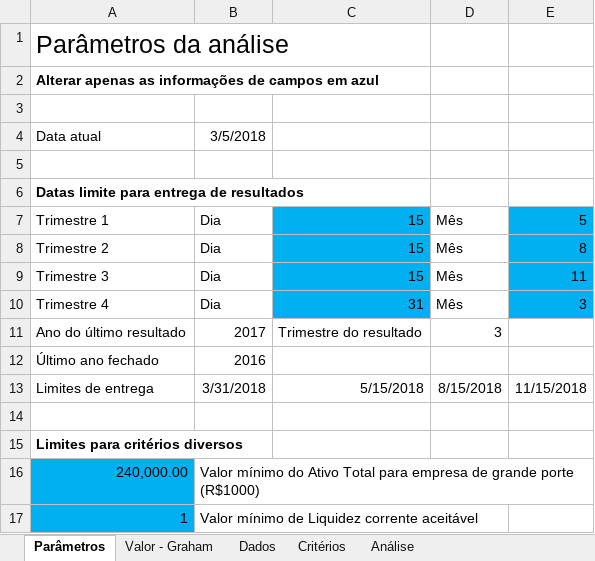
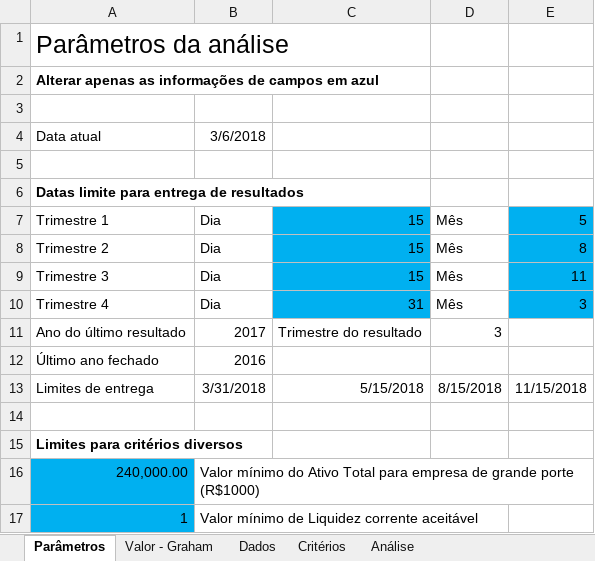
Before and after one commit to fvlaper/SelecaoAcoes, an Excel workbook: analise.xlsx, sheet Parâmetros, drawn as a sheet; values as stored, in another font and other column widths than the file's, no borders; the diff names each change by its address in the sheet, - before the commit and + after, or states it on an @@ line.

```diff
--- a/analise.xlsx (sheet Parâmetros)
+++ b/analise.xlsx (sheet Parâmetros)
-B4: 3/5/2018
+B4: 3/6/2018
```
Also changed, not shown: sheet Dados, sheet Critérios, sheet Valor - Graham, formulas that keep their value.
